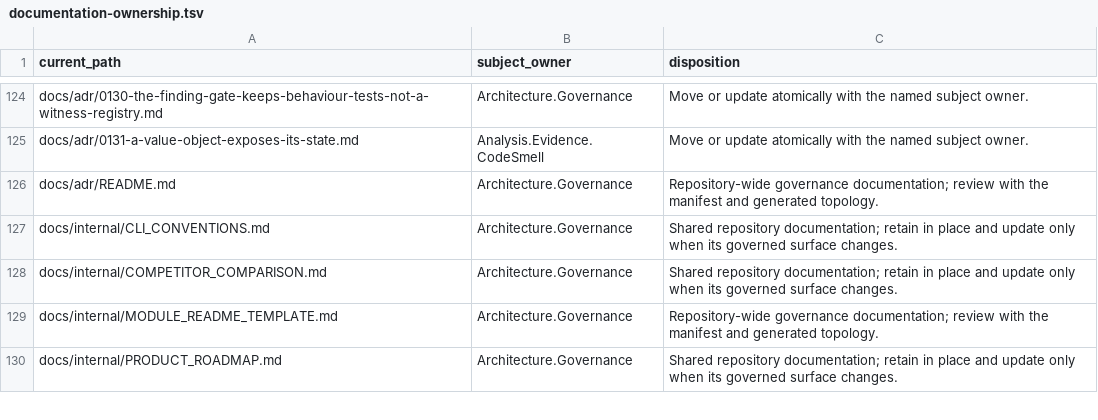
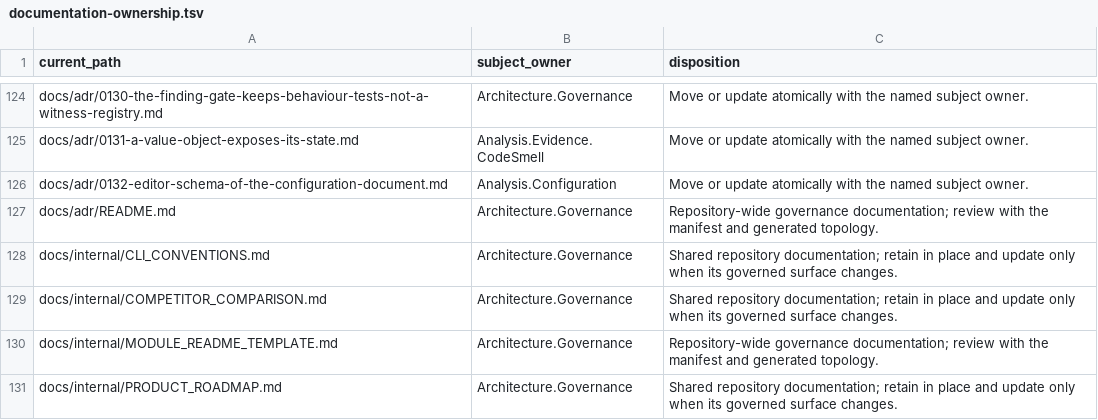
Before and after one commit to qualimetrix/qualimetrix, a TSV file: docs/internal/generated/modular-architecture/documentation-ownership.tsv, drawn as a sheet; only a part is shown, gaps mark what is left out.

Commit message:
docs(configuration): editor support for qmx.yaml and ADR 0132
How to bind qmx.schema.json in VS Code and PhpStorm, what it checks and
what it leaves to qmx, and the decisions behind its promise, oracle and
hosting.

```diff
--- a/docs/internal/generated/modular-architecture/documentation-ownership.tsv
+++ b/docs/internal/generated/modular-architecture/documentation-ownership.tsv
@@ -125,2 +125,3 @@ docs/adr/0130-the-finding-gate-keeps-behaviour-tests-not-a-witness-registry.md	A
 docs/adr/0131-a-value-object-exposes-its-state.md	Analysis.Evidence.CodeSmell	"Move or update atomically with the named subject owner."
+docs/adr/0132-editor-schema-of-the-configuration-document.md	Analysis.Configuration	"Move or update atomically with the named subject owner."
 docs/adr/README.md	Architecture.Governance	"Repository-wide governance documentation; review with the manifest and generated topology."
```
Also changed, not shown: 8 other files.
